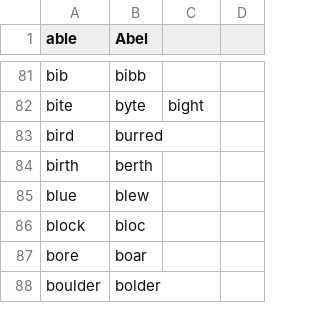
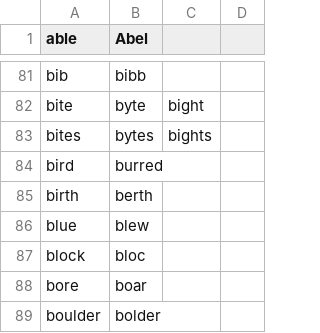
Before and after one commit to MartinRykfors/knausj_talon, a CSV file: core/homophones/homophones.csv, drawn as a sheet; only a part is shown, gaps mark what is left out; the diff names each change by its address in the sheet, - before the commit and + after, or states it on an @@ line.

Commit message:
Add `bites` homophone

```diff
--- a/core/homophones/homophones.csv
+++ b/core/homophones/homophones.csv
+row 83: bites | bytes | bights
```
